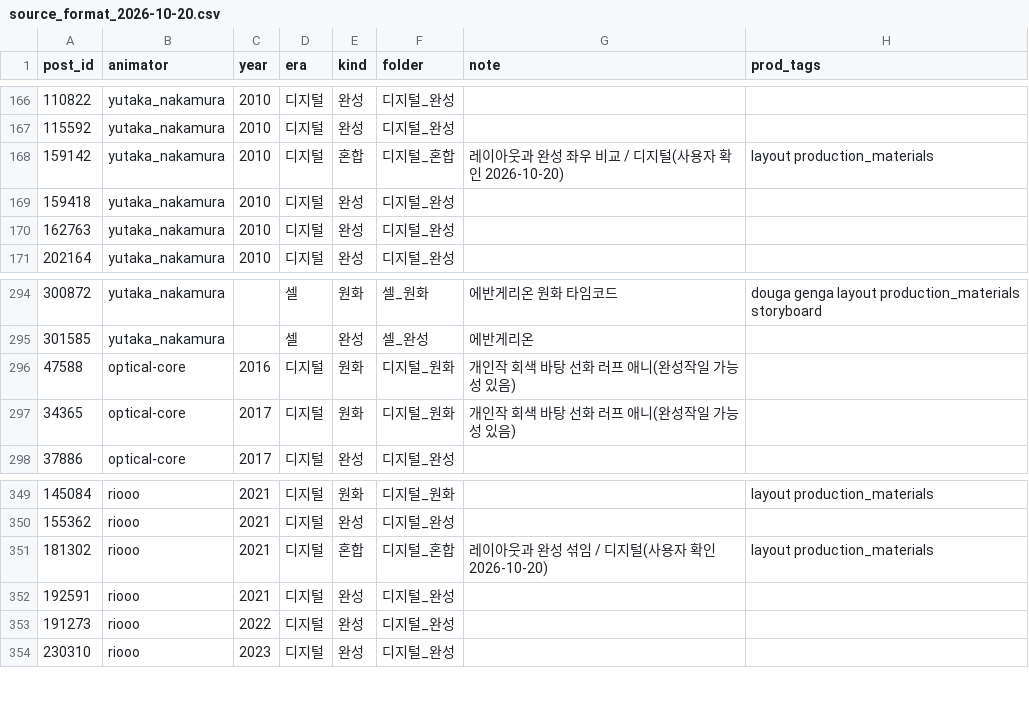
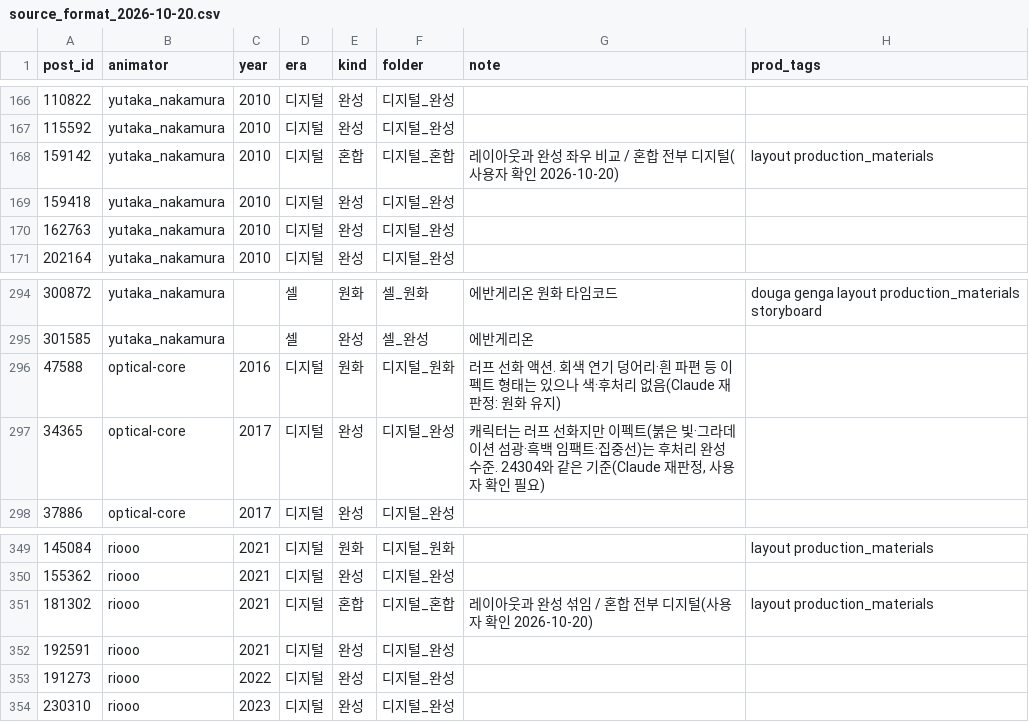
Before and after one commit to twoapple08/AI-sfa, a CSV file: data/style_kb/source_format_2026-10-20.csv, drawn as a sheet; only a part is shown, gaps mark what is left out; the diff covers the shown part only; the diff names each change by its address in the sheet, - before the commit and + after, or states it on an @@ line.

```diff
--- a/data/style_kb/source_format_2026-10-20.csv
+++ b/data/style_kb/source_format_2026-10-20.csv
-G168 (note): 레이아웃과 완성 좌우 비교 / 디지털(사용자 확인 2026-10-20)
+G168 (note): 레이아웃과 완성 좌우 비교 / 혼합 전부 디지털(사용자 확인 2026-10-20)
-G296 (note): 개인작 회색 바탕 선화 러프 애니(완성작일 가능성 있음)
+G296 (note): 러프 선화 액션. 회색 연기 덩어리·흰 파편 등 이펙트 형태는 있으나 색·후처리 없음(Claude 재판정: 원화 유지)
-E297 (kind): 원화
+E297 (kind): 완성
-F297 (folder): 디지털_원화
+F297 (folder): 디지털_완성
-G297 (note): 개인작 회색 바탕 선화 러프 애니(완성작일 가능성 있음)
+G297 (note): 캐릭터는 러프 선화지만 이펙트(붉은 빛·그라데이션 섬광·흑백 임팩트·집중선)는 후처리 완성 수준. 24304와 같은 기준(Claude 재판정, 사용자 확인 필요)
-G351 (note): 레이아웃과 완성 섞임 / 디지털(사용자 확인 2026-10-20)
+G351 (note): 레이아웃과 완성 섞임 / 혼합 전부 디지털(사용자 확인 2026-10-20)
```
Also changed, not shown: 1 added row and 11 edited cells elsewhere in this file, 1 other file.
